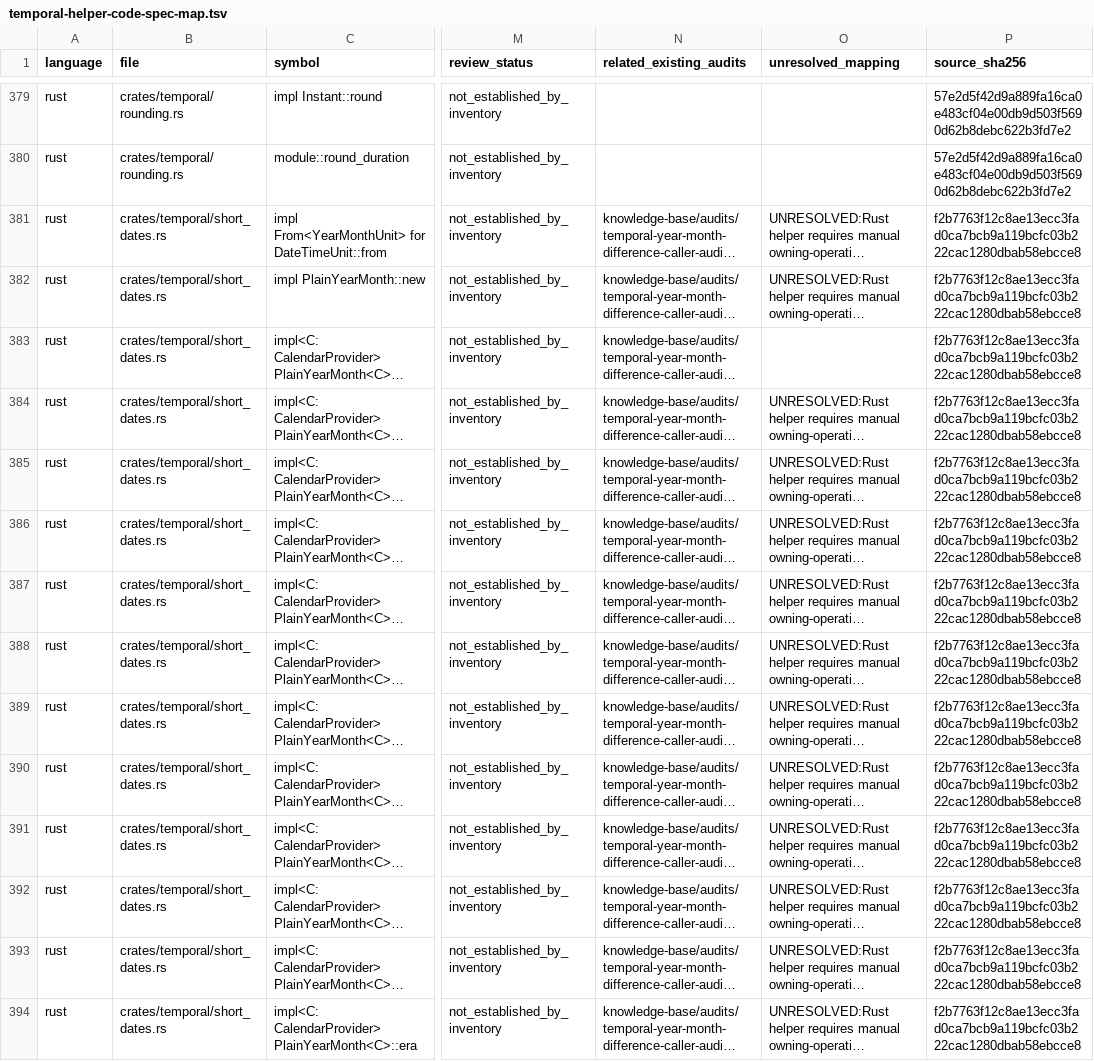
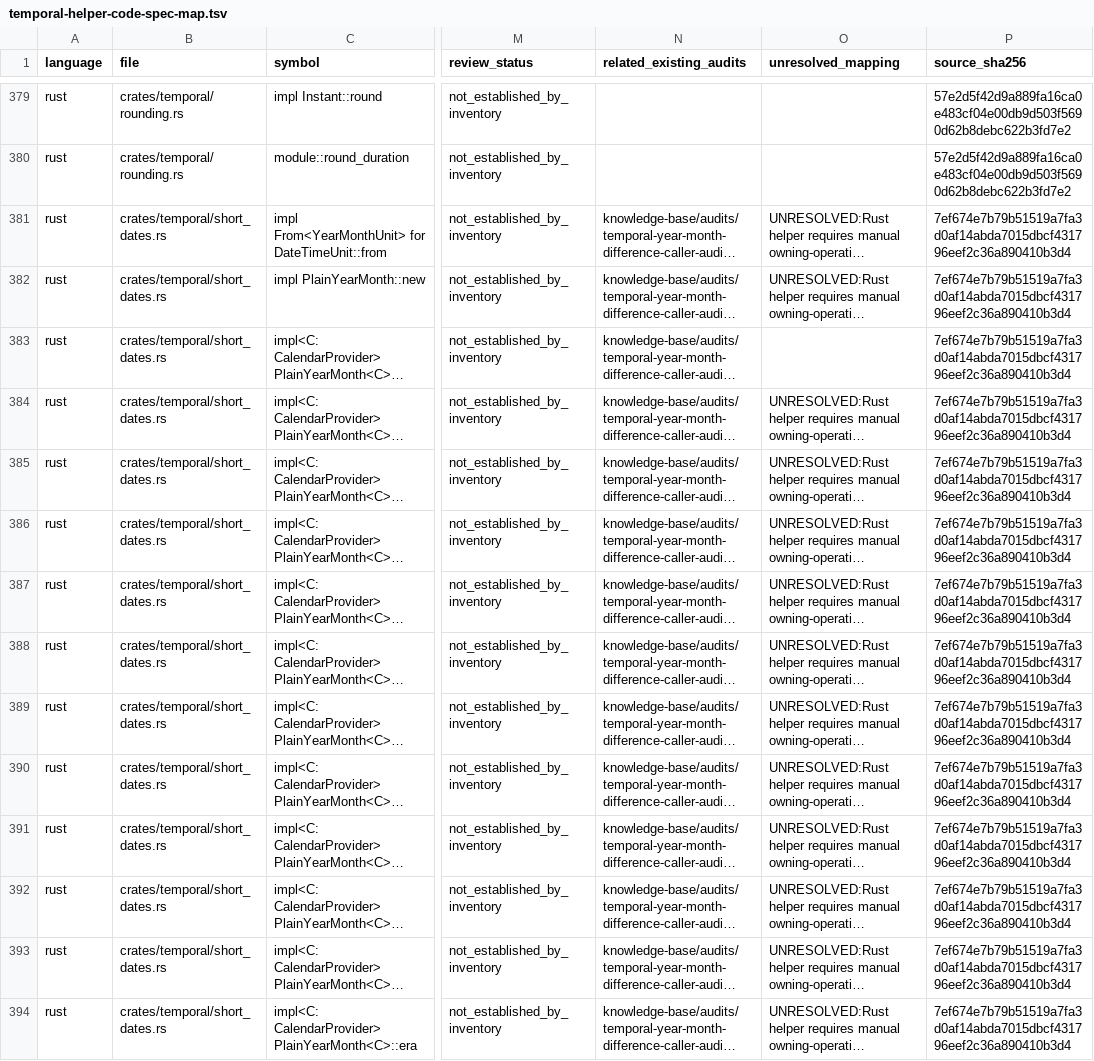
Before and after one commit to formatjs/formatjs, a TSV file: knowledge-base/audits/temporal-helper-code-spec-map.tsv, drawn as a sheet; only a part is shown, gaps mark what is left out; long unchanged cells end in …; the diff covers the shown part only; the diff names each change by its address in the sheet, - before the commit and + after, or states it on an @@ line.

```diff
--- a/knowledge-base/audits/temporal-helper-code-spec-map.tsv
+++ b/knowledge-base/audits/temporal-helper-code-spec-map.tsv
-P381:P394 (source_sha256): f2b7763f12c8ae13ecc3fad0ca7bcb9a119bcfc03b222cac1280dbab58ebcce8
+P381:P394 (source_sha256): 7ef674e7b79b51519a7fa3d0af14abda7015dbcf431796eef2c36a890410b3d4
```
Also changed, not shown: 106 edited cells elsewhere in this file, knowledge-base/audits/temporal-public-code-spec-map.tsv, 16 other files.
